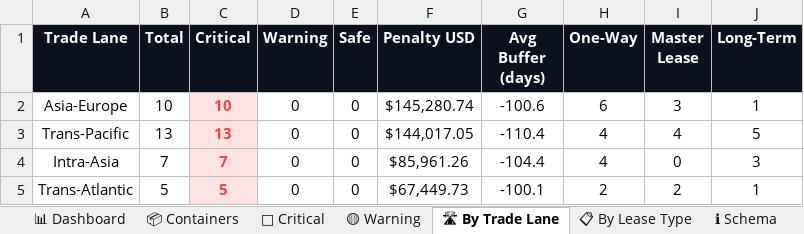
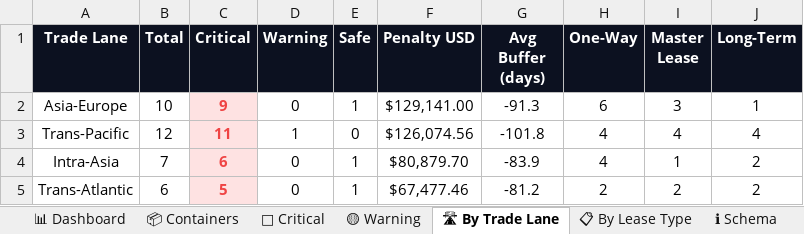
Before and after one commit to rahulmistry18/-Reposea_container_optimizer, an Excel workbook: data/exports/reposea_report.xlsx, sheet 🛣 By Trade Lane, drawn as a sheet; values as stored, in another font and other column widths than the file's, no borders; charts and pictures not drawn; the diff names each change by its address in the sheet, - before the commit and + after, or states it on an @@ line.

```diff
--- a/data/exports/reposea_report.xlsx (sheet 🛣 By Trade Lane)
+++ b/data/exports/reposea_report.xlsx (sheet 🛣 By Trade Lane)
-C2 (Critical): 10
+C2 (Critical): 9
-E2 (Safe): 0
+E2 (Safe): 1
-F2 (Penalty USD): $145,280.74
+F2 (Penalty USD): $129,141.00
-G2 (Avg Buffer (days)): -100.6
+G2 (Avg Buffer (days)): -91.3
-B3 (Total): 13
+B3 (Total): 12
-C3 (Critical): 13
+C3 (Critical): 11
-D3 (Warning): 0
+D3 (Warning): 1
-F3 (Penalty USD): $144,017.05
+F3 (Penalty USD): $126,074.56
-G3 (Avg Buffer (days)): -110.4
+G3 (Avg Buffer (days)): -101.8
-J3 (Long-Term): 5
+J3 (Long-Term): 4
-C4 (Critical): 7
+C4 (Critical): 6
-E4:E5 (Safe): 0
+E4:E5 (Safe): 1
-F4 (Penalty USD): $85,961.26
+F4 (Penalty USD): $80,879.70
-G4 (Avg Buffer (days)): -104.4
+G4 (Avg Buffer (days)): -83.9
-I4 (Master Lease): 0
+I4 (Master Lease): 1
-J4 (Long-Term): 3
+J4 (Long-Term): 2
-B5 (Total): 5
+B5 (Total): 6
-F5 (Penalty USD): $67,449.73
+F5 (Penalty USD): $67,477.46
-G5 (Avg Buffer (days)): -100.1
+G5 (Avg Buffer (days)): -81.2
-J5 (Long-Term): 1
+J5 (Long-Term): 2
```
Also changed, not shown: sheet 📦 Containers, sheet 🔴 Critical, sheet 📊 Dashboard, sheet 📋 By Lease Type, sheet 🟡 Warning, 7 other files.
